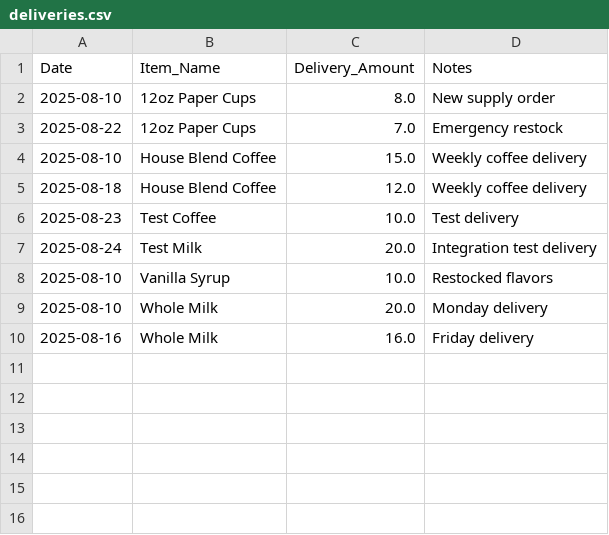
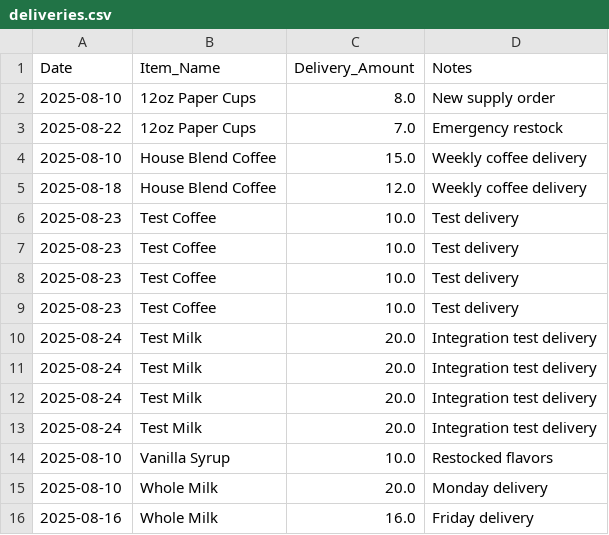
Before and after one commit to k1monfared/cafe_manager, a CSV file: data/deliveries.csv, drawn as a sheet; the diff names each change by its address in the sheet, - before the commit and + after, or states it on an @@ line.

```diff
--- a/data/deliveries.csv
+++ b/data/deliveries.csv
+row 7: 2025-08-23 | Test Coffee | 10.0 | Test delivery
+row 8: 2025-08-23 | Test Coffee | 10.0 | Test delivery
+row 9: 2025-08-23 | Test Coffee | 10.0 | Test delivery
+row 10: 2025-08-24 | Test Milk | 20.0 | Integration test delivery
+row 11: 2025-08-24 | Test Milk | 20.0 | Integration test delivery
+row 12: 2025-08-24 | Test Milk | 20.0 | Integration test delivery
```
Also changed, not shown: data/forecast_results.csv, data/recommendations.csv, 4 other files.
